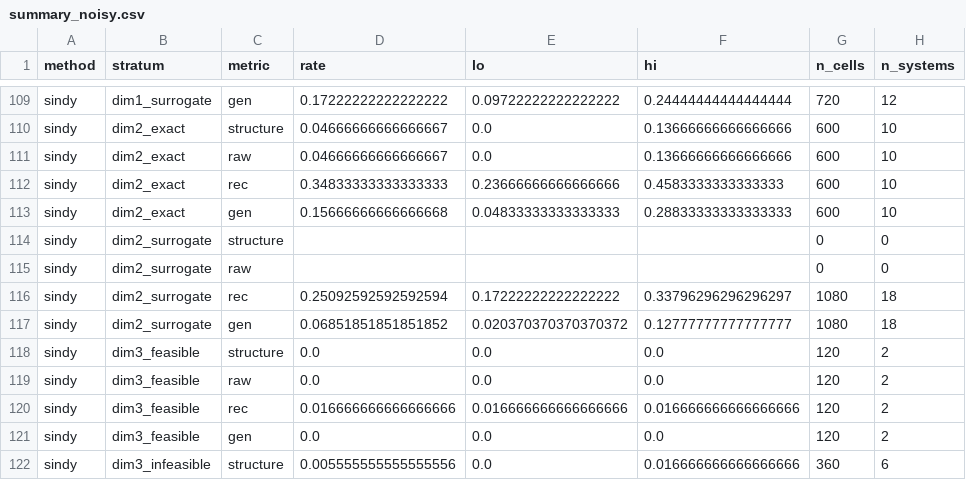
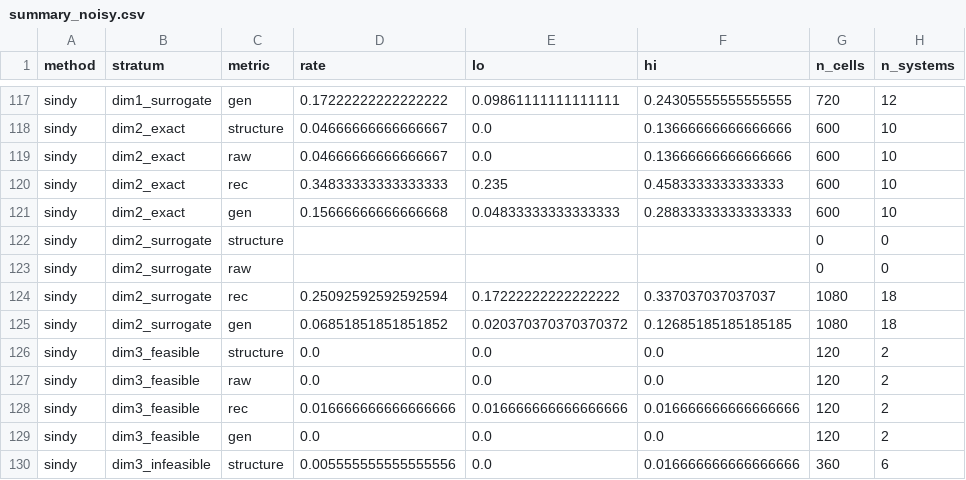
Before and after one commit to dajoedic/EvoODE, a CSV file: paper/wisp/data/summary_noisy.csv, drawn as a sheet; only a part is shown, gaps mark what is left out; addresses are those after the commit; the diff covers the shown part only; the diff names each change by its address in the sheet, - before the commit and + after, or states it on an @@ line.

```diff
--- a/paper/wisp/data/summary_noisy.csv
+++ b/paper/wisp/data/summary_noisy.csv
-E117 (lo): 0.09722222222222222
+E117 (lo): 0.09861111111111111
-F117 (hi): 0.24444444444444444
+F117 (hi): 0.24305555555555555
-E120 (lo): 0.23666666666666666
+E120 (lo): 0.235
-F124 (hi): 0.33796296296296297
+F124 (hi): 0.337037037037037
-F125 (hi): 0.12777777777777777
+F125 (hi): 0.12685185185185185
```
Also changed, not shown: 8 added rows and 108 edited cells elsewhere in this file, paper/wisp/data/per_system_noisy.csv, paper/wisp/data/size_rules_exact_C1000.csv, 15 other files.
